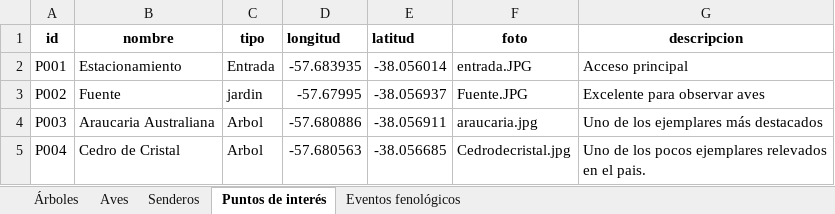
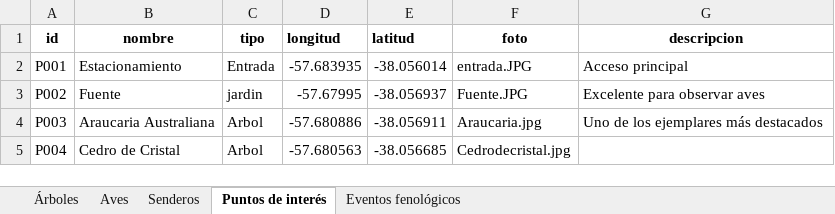
Before and after one commit to estancialaconstanciamdq/arboretum, an Excel workbook: data/Arboretum_Master.xlsx, sheet Puntos de interés, drawn as a sheet; values as stored, in another font and other column widths than the file's, no borders; the diff names each change by its address in the sheet, - before the commit and + after, or states it on an @@ line.

```diff
--- a/data/Arboretum_Master.xlsx (sheet Puntos de interés)
+++ b/data/Arboretum_Master.xlsx (sheet Puntos de interés)
-F4 (foto): araucaria.jpg
+F4 (foto): Araucaria.jpg
-G5 (descripcion): Uno de los pocos ejemplares relevados en el pais.
+G5 (descripcion): (empty)
```
Also changed, not shown: 6 other files.
